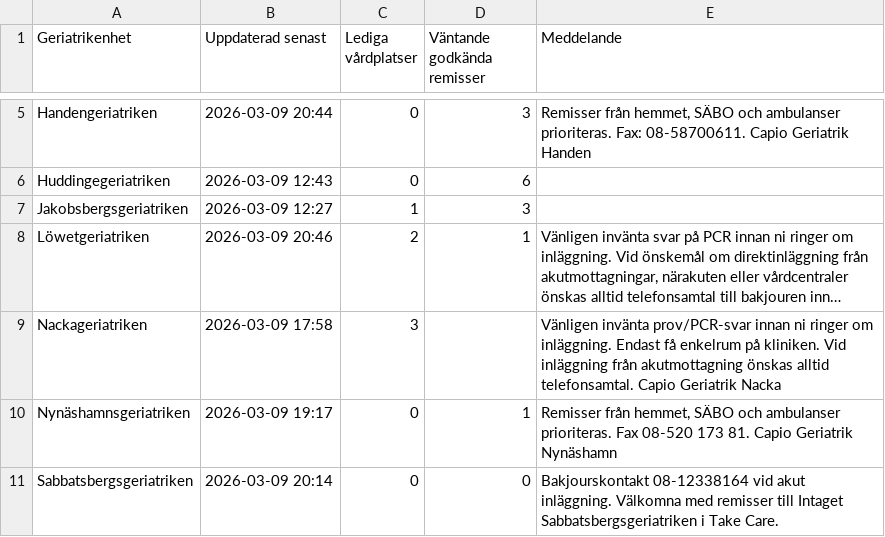
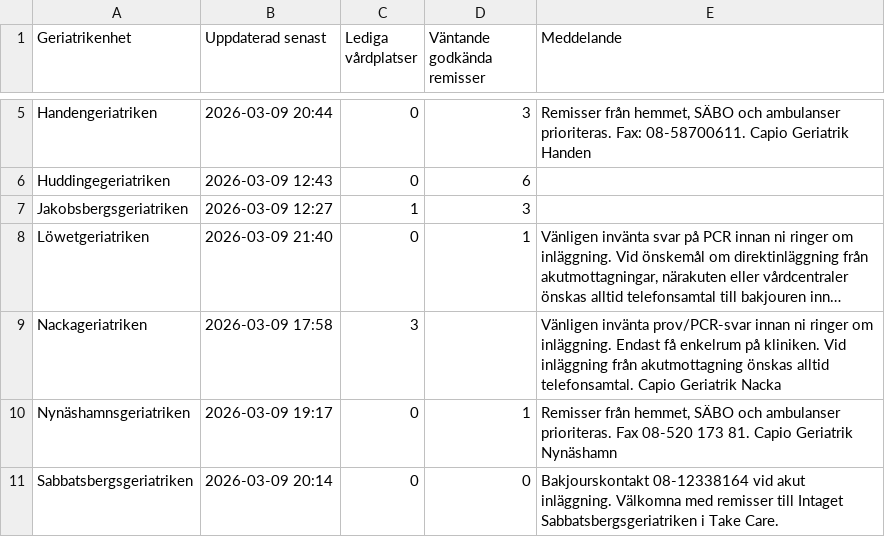
Before and after one commit to HospitalPeter/belport-scraper, a CSV file: latest.csv, drawn as a sheet; only a part is shown, gaps mark what is left out; long unchanged cells end in …; the diff names each change by its address in the sheet, - before the commit and + after, or states it on an @@ line.

Commit message:
Update latest scrape

```diff
--- a/latest.csv
+++ b/latest.csv
-B8 (Uppdaterad senast): 2026-03-09 20:46
+B8 (Uppdaterad senast): 2026-03-09 21:40
-C8 (Lediga vårdplatser): 2
+C8 (Lediga vårdplatser): 0
```
Also changed, not shown: 1 other file.
